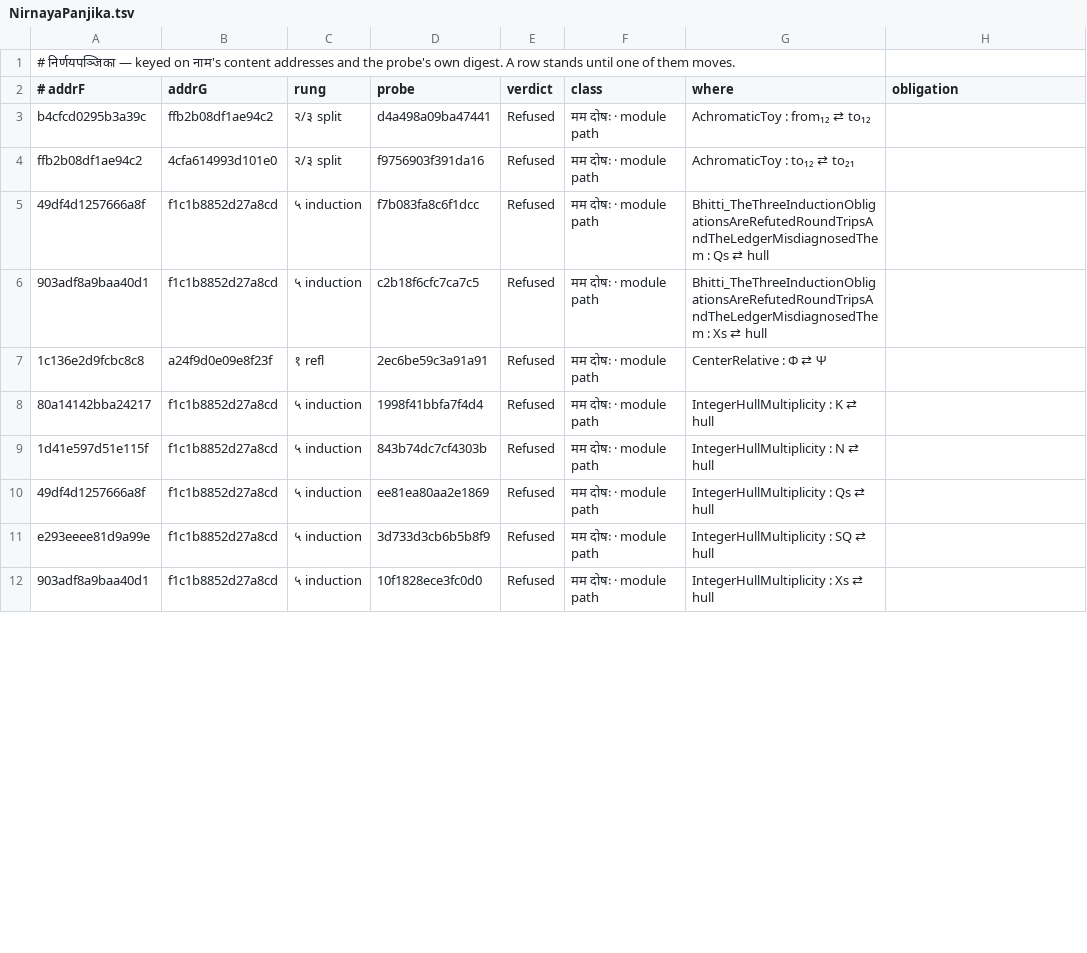
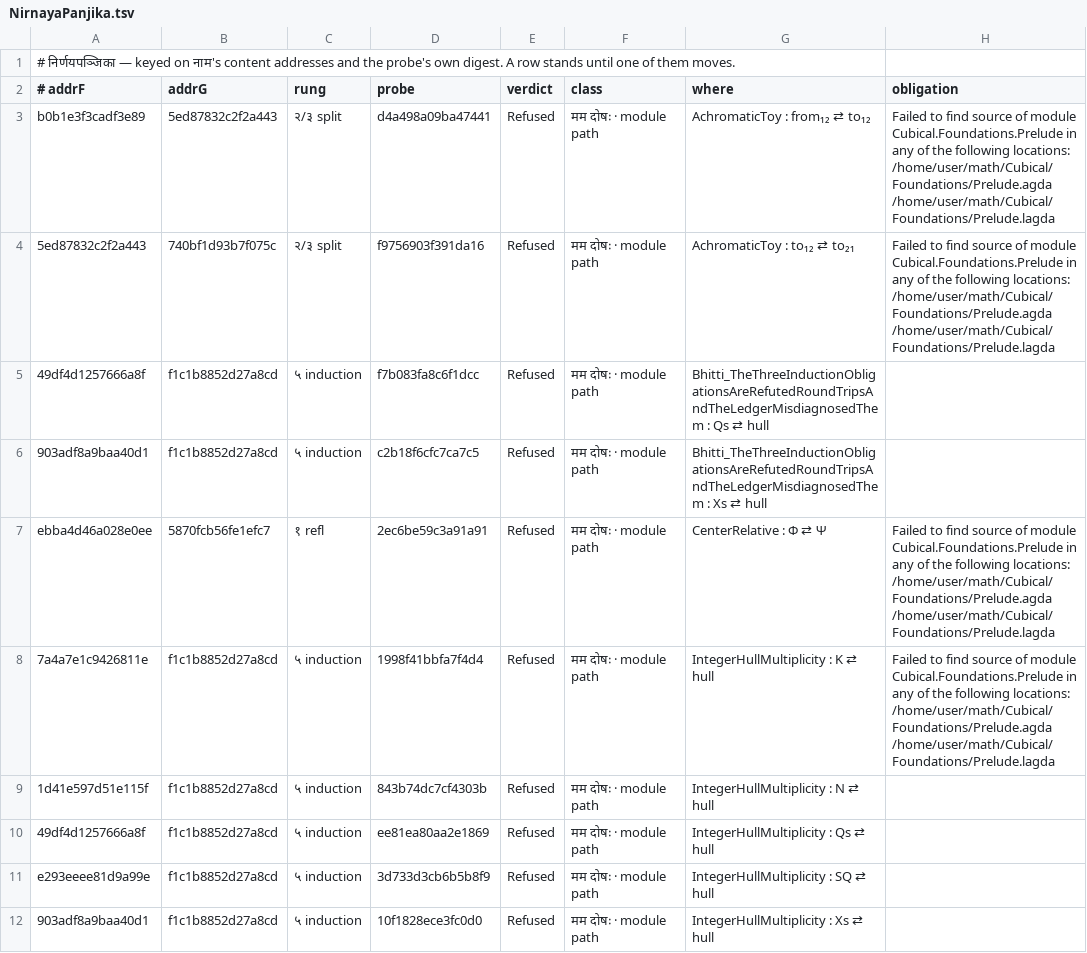
Before and after one commit to avikj/metacircular-interaction-prototype, a TSV file: notes/anuloma/NirnayaPanjika.tsv, drawn as a sheet; only a part is shown; the diff covers the shown part only.

```diff
--- a/notes/anuloma/NirnayaPanjika.tsv
+++ b/notes/anuloma/NirnayaPanjika.tsv
@@ -2,8 +2,8 @@
 # addrF	addrG	rung	probe	verdict	class	where	obligation
-b4cfcd0295b3a39c	ffb2b08df1ae94c2	२/३ split	d4a498a09ba47441	Refused	मम दोषः · module path	AchromaticToy : from₁₂ ⇄ to₁₂	
-ffb2b08df1ae94c2	4cfa614993d101e0	२/३ split	f9756903f391da16	Refused	मम दोषः · module path	AchromaticToy : to₁₂ ⇄ to₂₁	
+b0b1e3f3cadf3e89	5ed87832c2f2a443	२/३ split	d4a498a09ba47441	Refused	मम दोषः · module path	AchromaticToy : from₁₂ ⇄ to₁₂	Failed to find source of module Cubical.Foundations.Prelude in any of the following locations: /home/user/math/Cubical/Foundations/Prelude.agda /home/user/math/Cubical/Foundations/Prelude.lagda
+5ed87832c2f2a443	740bf1d93b7f075c	२/३ split	f9756903f391da16	Refused	मम दोषः · module path	AchromaticToy : to₁₂ ⇄ to₂₁	Failed to find source of module Cubical.Foundations.Prelude in any of the following locations: /home/user/math/Cubical/Foundations/Prelude.agda /home/user/math/Cubical/Foundations/Prelude.lagda
 49df4d1257666a8f	f1c1b8852d27a8cd	५ induction	f7b083fa8c6f1dcc	Refused	मम दोषः · module path	Bhitti_TheThreeInductionObligationsAreRefutedRoundTripsAndTheLedgerMisdiagnosedThem : Qs ⇄ hull	
 903adf8a9baa40d1	f1c1b8852d27a8cd	५ induction	c2b18f6cfc7ca7c5	Refused	मम दोषः · module path	Bhitti_TheThreeInductionObligationsAreRefutedRoundTripsAndTheLedgerMisdiagnosedThem : Xs ⇄ hull	
-1c136e2d9fcbc8c8	a24f9d0e09e8f23f	१ refl	2ec6be59c3a91a91	Refused	मम दोषः · module path	CenterRelative : Φ ⇄ Ψ	
-80a14142bba24217	f1c1b8852d27a8cd	५ induction	1998f41bbfa7f4d4	Refused	मम दोषः · module path	IntegerHullMultiplicity : K ⇄ hull	
+ebba4d46a028e0ee	5870fcb56fe1efc7	१ refl	2ec6be59c3a91a91	Refused	मम दोषः · module path	CenterRelative : Φ ⇄ Ψ	Failed to find source of module Cubical.Foundations.Prelude in any of the following locations: /home/user/math/Cubical/Foundations/Prelude.agda /home/user/math/Cubical/Foundations/Prelude.lagda
+7a4a7e1c9426811e	f1c1b8852d27a8cd	५ induction	1998f41bbfa7f4d4	Refused	मम दोषः · module path	IntegerHullMultiplicity : K ⇄ hull	Failed to find source of module Cubical.Foundations.Prelude in any of the following locations: /home/user/math/Cubical/Foundations/Prelude.agda /home/user/math/Cubical/Foundations/Prelude.lagda
 1d41e597d51e115f	f1c1b8852d27a8cd	५ induction	843b74dc7cf4303b	Refused	मम दोषः · module path	IntegerHullMultiplicity : N ⇄ hull	
```
Also changed, not shown: 65 edited cells elsewhere in this file, 4 other files.
